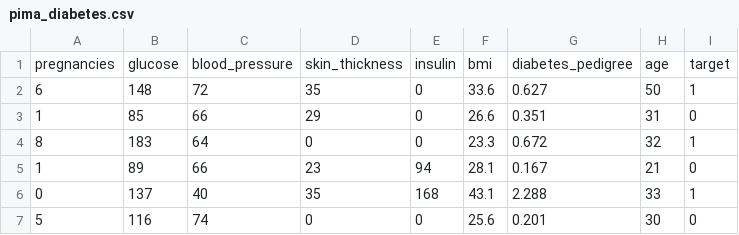
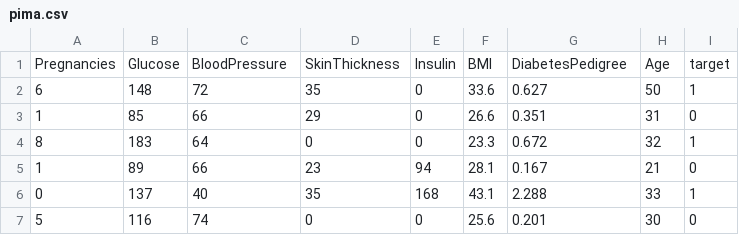
Before and after one commit to omisha123/Quantum-Disease-Detection, a CSV file: data/pima.csv (was data/pima_diabetes.csv), drawn as a sheet; only a part is shown; removed rows and columns are numbered as before the commit, all else as after; the diff names each change by its address in the sheet, - before the commit and + after, or states it on an @@ line.

```diff
--- a/data/pima_diabetes.csv
+++ b/data/pima.csv
-row 1: pregnancies | glucose | blood_pressure | skin_thickness | insulin | bmi | diabetes_pedigree | age | target
+row 1: Pregnancies | Glucose | BloodPressure | SkinThickness | Insulin | BMI | DiabetesPedigree | Age | target
```
Also changed, not shown: 18 other files.
